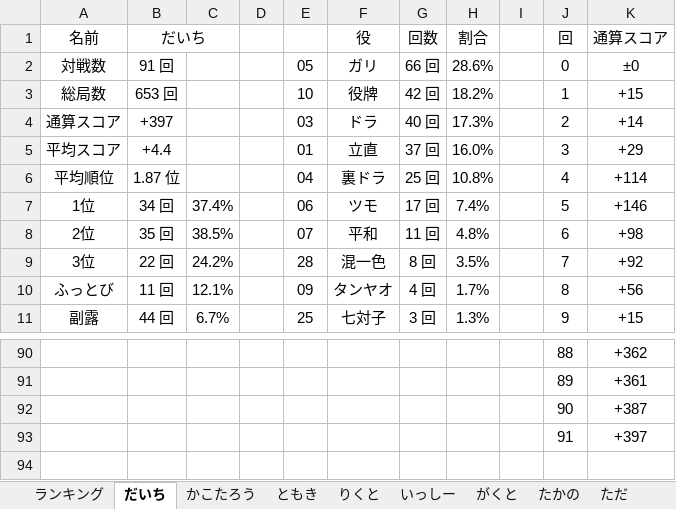
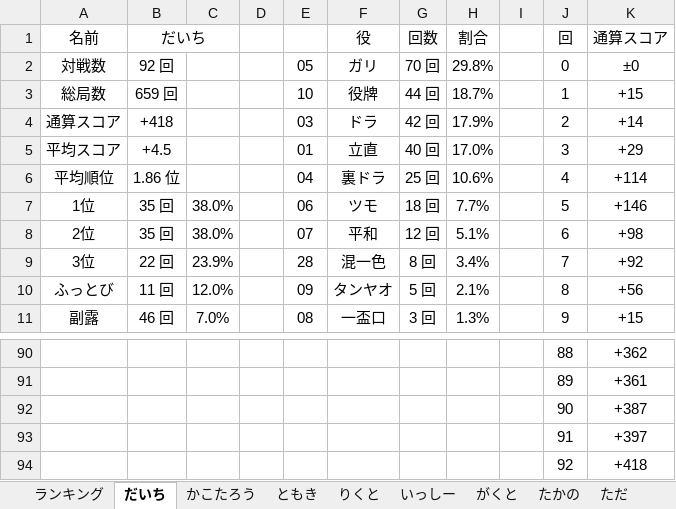
Before and after one commit to daicho/mahjong, an Excel workbook: 三人麻雀/成績3.xlsm, sheet だいち, drawn as a sheet; only a part is shown, gaps mark what is left out; values as stored, in another font and other column widths than the file's, no borders; charts and pictures not drawn; the diff covers the shown part only; the diff names each change by its address in the sheet, - before the commit and + after, or states it on an @@ line.

```diff
--- a/三人麻雀/成績3.xlsm (sheet だいち)
+++ b/三人麻雀/成績3.xlsm (sheet だいち)
-B2 (だいち): 91 回
+B2 (だいち): 92 回
-G2 (回数): 66 回
+G2 (回数): 70 回
-H2 (割合): 28.6%
+H2 (割合): 29.8%
-B3 (だいち): 653 回
+B3 (だいち): 659 回
-G3 (回数): 42 回
+G3 (回数): 44 回
-H3 (割合): 18.2%
+H3 (割合): 18.7%
-B4 (だいち): +397
+B4 (だいち): +418
-G4 (回数): 40 回
+G4 (回数): 42 回
-H4 (割合): 17.3%
+H4 (割合): 17.9%
-B5 (だいち): +4.4
+B5 (だいち): +4.5
-G5 (回数): 37 回
+G5 (回数): 40 回
-H5 (割合): 16.0%
+H5 (割合): 17.0%
-B6 (だいち): 1.87 位
+B6 (だいち): 1.86 位
-H6 (割合): 10.8%
+H6 (割合): 10.6%
-B7 (だいち): 34 回
+B7 (だいち): 35 回
-C7: 37.4%
+C7: 38.0%
-G7 (回数): 17 回
+G7 (回数): 18 回
-H7 (割合): 7.4%
+H7 (割合): 7.7%
-C8: 38.5%
+C8: 38.0%
-G8 (回数): 11 回
+G8 (回数): 12 回
-H8 (割合): 4.8%
+H8 (割合): 5.1%
-C9: 24.2%
+C9: 23.9%
-H9 (割合): 3.5%
+H9 (割合): 3.4%
-C10: 12.1%
+C10: 12.0%
-G10 (回数): 4 回
+G10 (回数): 5 回
-H10 (割合): 1.7%
+H10 (割合): 2.1%
-B11 (だいち): 44 回
+B11 (だいち): 46 回
-C11: 6.7%
+C11: 7.0%
-E11: 25
+E11: 08
-F11 (役): 七対子
+F11 (役): 一盃口
+row 94:  |  |  |  |  |  |  |  |  | 92 | +418
```
Also changed, not shown: 14 edited cells elsewhere in this sheet, sheet りくと, sheet ランキング, sheet たかの, sheet ただ, sheet れんたろう, formulas that keep their value, charts or pictures, 三人麻雀/点数3.xlsm, 15 other files.
